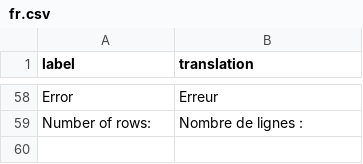
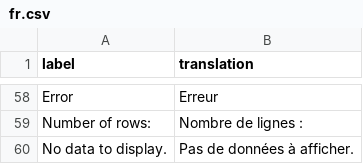
Before and after one commit to dreamRs/datamods, a CSV file: inst/i18n/fr.csv, drawn as a sheet; only a part is shown, gaps mark what is left out.

Commit message:
module update variable: display message if no data

```diff
--- a/inst/i18n/fr.csv
+++ b/inst/i18n/fr.csv
@@ -59 +59,2 @@ label,translation
 "Number of rows:","Nombre de lignes :"
+"No data to display.","Pas de données à afficher."
```
Also changed, not shown: 5 other files.
